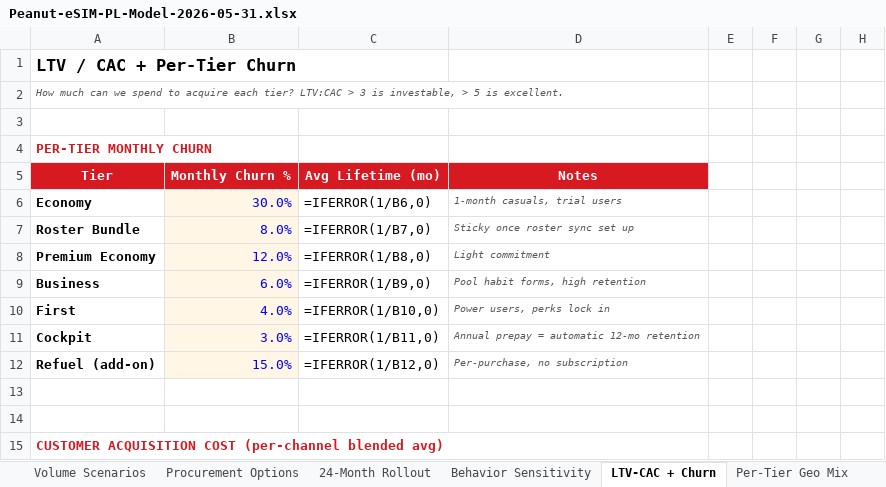
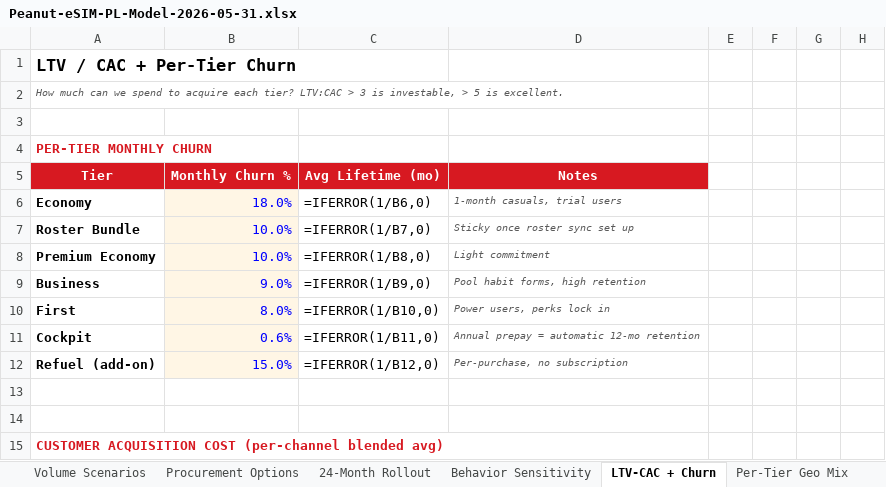
Before and after one commit to peanut-e-sim/peanut-esim-business-overview, an Excel workbook: docs/downloads/Peanut-eSIM-PL-Model-2026-05-31.xlsx, sheet LTV-CAC + Churn, drawn as a sheet; only a part is shown; values as stored, in another font and other column widths than the file's, no borders; formulas without a stored value are shown as written; the diff names each change by its address in the sheet, - before the commit and + after, or states it on an @@ line.

```diff
--- a/docs/downloads/Peanut-eSIM-PL-Model-2026-05-31.xlsx (sheet LTV-CAC + Churn)
+++ b/docs/downloads/Peanut-eSIM-PL-Model-2026-05-31.xlsx (sheet LTV-CAC + Churn)
-B6: 30.0%
+B6: 18.0%
-B7: 8.0%
+B7: 10.0%
-B8: 12.0%
+B8: 10.0%
-B9: 6.0%
+B9: 9.0%
-B10: 4.0%
+B10: 8.0%
-B11: 3.0%
+B11: 0.6%
```
Also changed, not shown: sheet README & Assumptions, sheet User Behavior.
